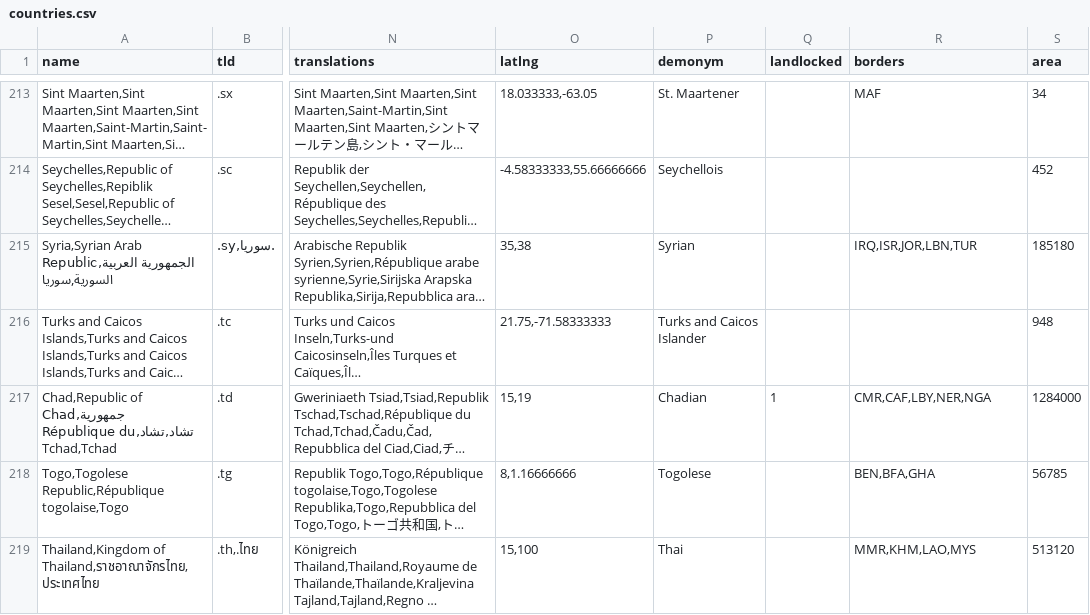
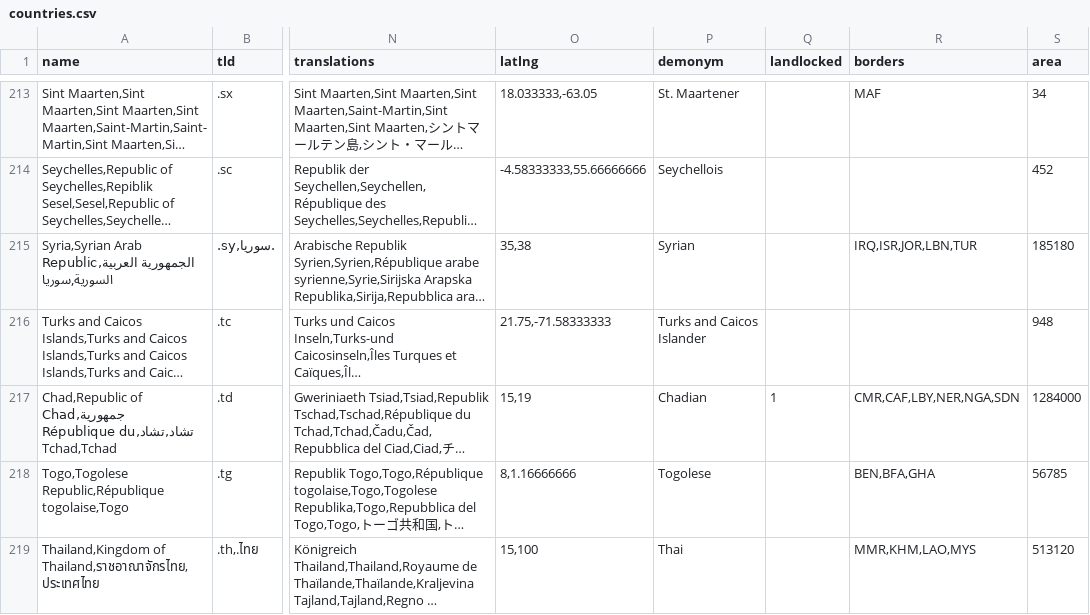
Before and after one commit to mledoze/countries, a CSV file: dist/countries.csv, drawn as a sheet; only a part is shown, gaps mark what is left out; long unchanged cells end in …; the diff covers the shown part only; the diff names each change by its address in the sheet, - before the commit and + after, or states it on an @@ line.

Commit message:
fix land borders for China, Cyprus, Chad, Egypt, India, Jordan and Israel update dist files fixes #208

```diff
--- a/dist/countries.csv
+++ b/dist/countries.csv
-R217 (borders): CMR,CAF,LBY,NER,NGA
+R217 (borders): CMR,CAF,LBY,NER,NGA,SDN
```
Also changed, not shown: 6 edited cells elsewhere in this file, 5 other files.
